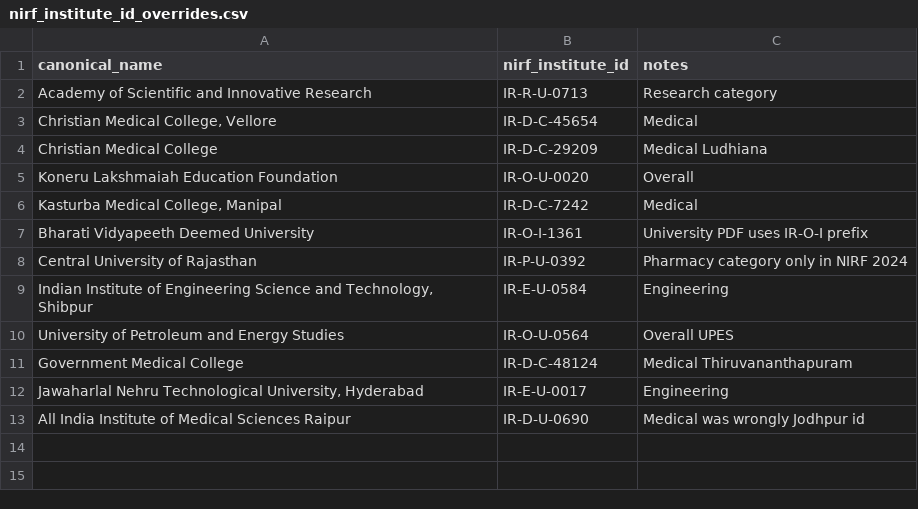
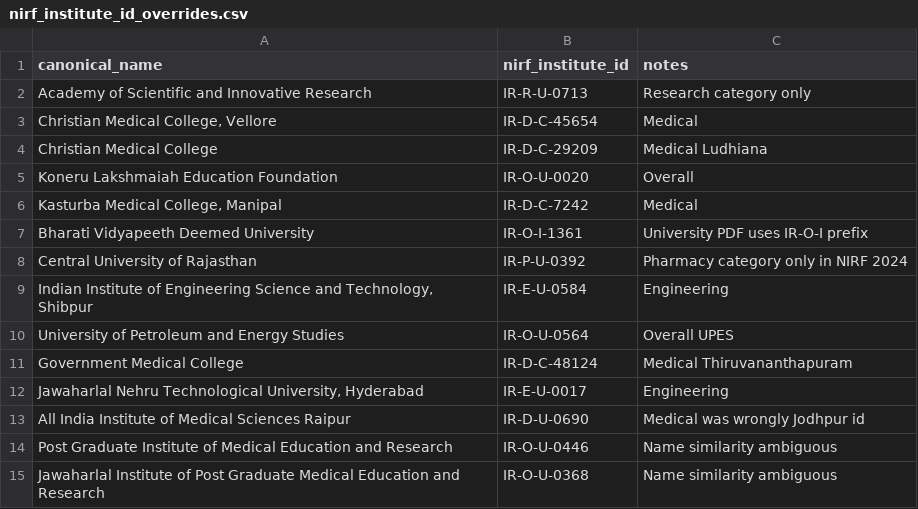
Before and after one commit to bratadeepsarkar123/CS661, a CSV file: data/nirf_institute_id_overrides.csv, drawn as a sheet.

```diff
--- a/data/nirf_institute_id_overrides.csv
+++ b/data/nirf_institute_id_overrides.csv
@@ -1,3 +1,3 @@
 canonical_name,nirf_institute_id,notes
-Academy of Scientific and Innovative Research,IR-R-U-0713,Research category
+Academy of Scientific and Innovative Research,IR-R-U-0713,Research category only
 "Christian Medical College, Vellore",IR-D-C-45654,Medical
@@ -13 +13,3 @@ Government Medical College,IR-D-C-48124,Medical Thiruvananthapuram
 All India Institute of Medical Sciences Raipur,IR-D-U-0690,Medical was wrongly Jodhpur id
+Post Graduate Institute of Medical Education and Research,IR-O-U-0446,Name similarity ambiguous
+Jawaharlal Institute of Post Graduate Medical Education and Research,IR-O-U-0368,Name similarity ambiguous
```
Also changed, not shown: data/processed/institution_funding.csv, data/processed/institution_master.csv, 51 other files.
